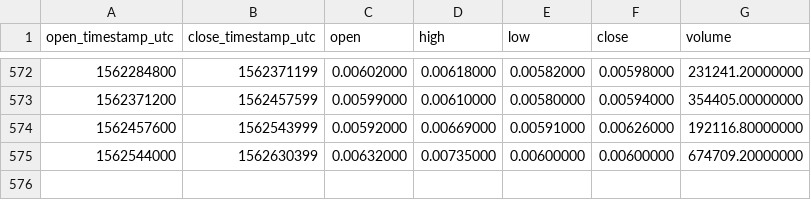
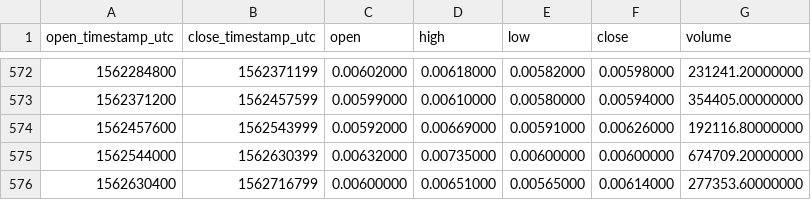
Before and after one commit to cryptobigbro/binance-WABIBNB, a CSV file: binance-WABIBNB-1d.csv, drawn as a sheet; only a part is shown, gaps mark what is left out.

Commit message:
Update OHLCV data.

```diff
--- a/binance-WABIBNB-1d.csv
+++ b/binance-WABIBNB-1d.csv
@@ -575 +575,2 @@ open_timestamp_utc,close_timestamp_utc,open,high,low,close,volume
 1562544000,1562630399,0.00632000,0.00735000,0.00600000,0.00600000,674709.20000000
+1562630400,1562716799,0.00600000,0.00651000,0.00565000,0.00614000,277353.60000000
```
Also changed, not shown: 1 other file.
